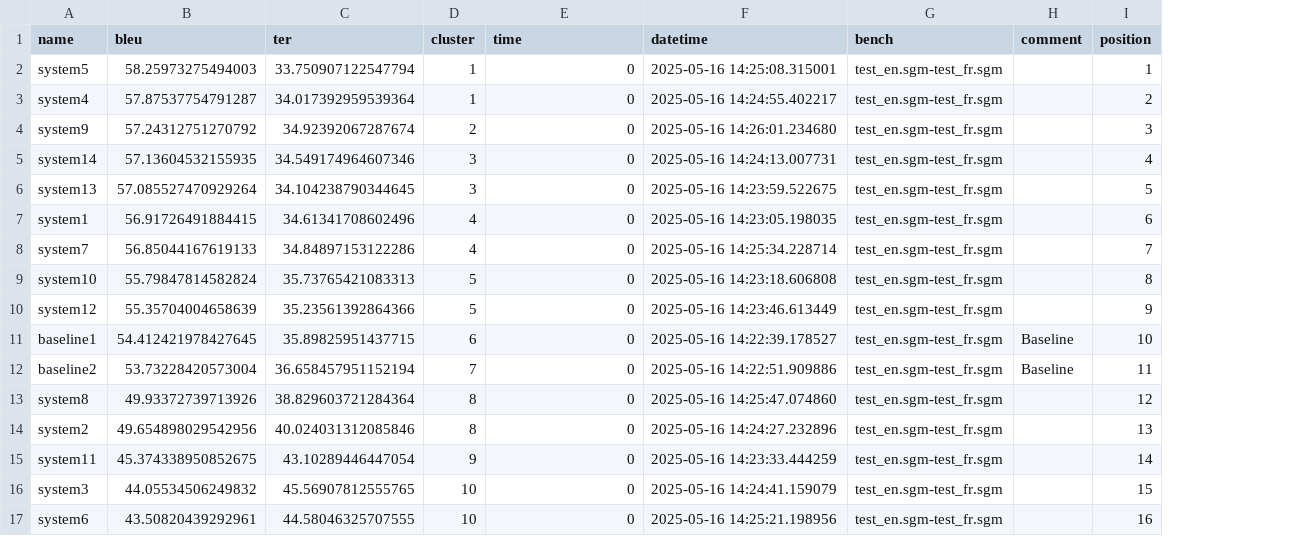
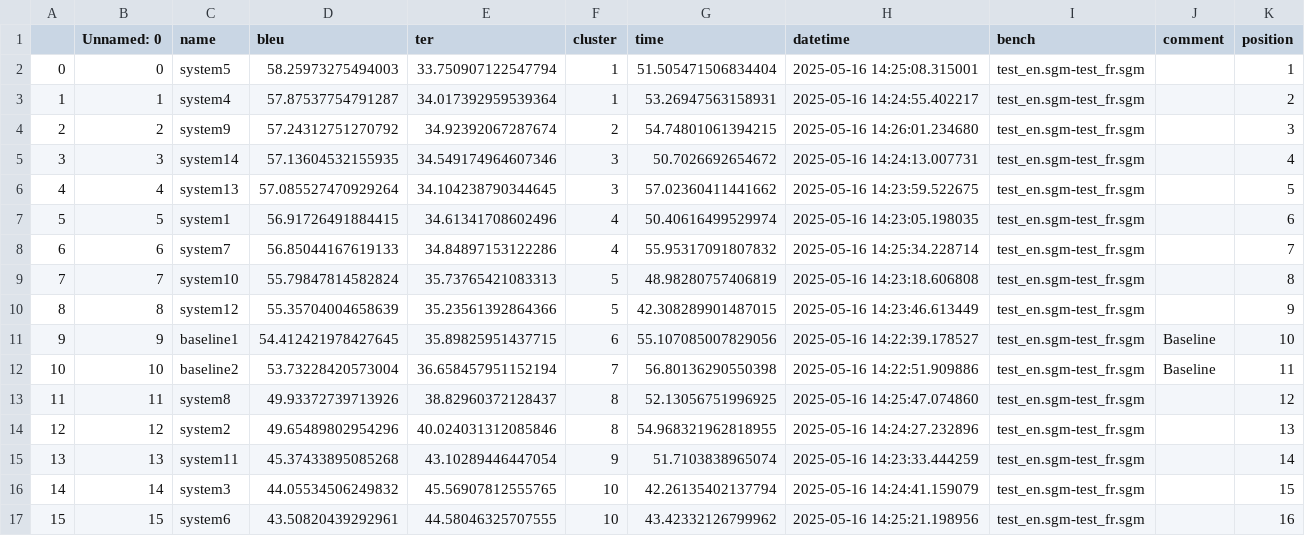
Before and after one commit to sergiogg-ops/deep, a CSV file: demo.csv, drawn as a sheet; addresses are those after the commit; the diff names each change by its address in the sheet, - before the commit and + after, or states it on an @@ line.

```diff
--- a/demo.csv
+++ b/demo.csv
+column A, rows 2-17: 0 | 1 | 2 | 3 | 4 | 5 | 6 | 7 | 8 | 9 | 10 | 11 | 12 | 13 | 14 | 15
+column B (Unnamed: 0), rows 2-17: 0 | 1 | 2 | 3 | 4 | 5 | 6 | 7 | 8 | 9 | 10 | 11 | 12 | 13 | 14 | 15
-G2 (time): 0
+G2 (time): 51.505471506834404
-G3 (time): 0
+G3 (time): 53.26947563158931
-G4 (time): 0
+G4 (time): 54.74801061394215
-G5 (time): 0
+G5 (time): 50.7026692654672
-G6 (time): 0
+G6 (time): 57.02360411441662
-G7 (time): 0
+G7 (time): 50.40616499529974
-G8 (time): 0
+G8 (time): 55.95317091807832
-G9 (time): 0
+G9 (time): 48.98280757406819
-G10 (time): 0
+G10 (time): 42.308289901487015
-G11 (time): 0
+G11 (time): 55.107085007829056
-G12 (time): 0
+G12 (time): 56.80136290550398
-E13 (ter): 38.829603721284364
+E13 (ter): 38.82960372128437
-G13 (time): 0
+G13 (time): 52.13056751996925
-D14 (bleu): 49.654898029542956
+D14 (bleu): 49.65489802954296
-G14 (time): 0
+G14 (time): 54.968321962818955
-D15 (bleu): 45.374338950852675
+D15 (bleu): 45.37433895085268
-G15 (time): 0
+G15 (time): 51.7103838965074
-G16 (time): 0
+G16 (time): 42.26135402137794
-G17 (time): 0
+G17 (time): 43.42332126799962
```
Also changed, not shown: 5 other files.
